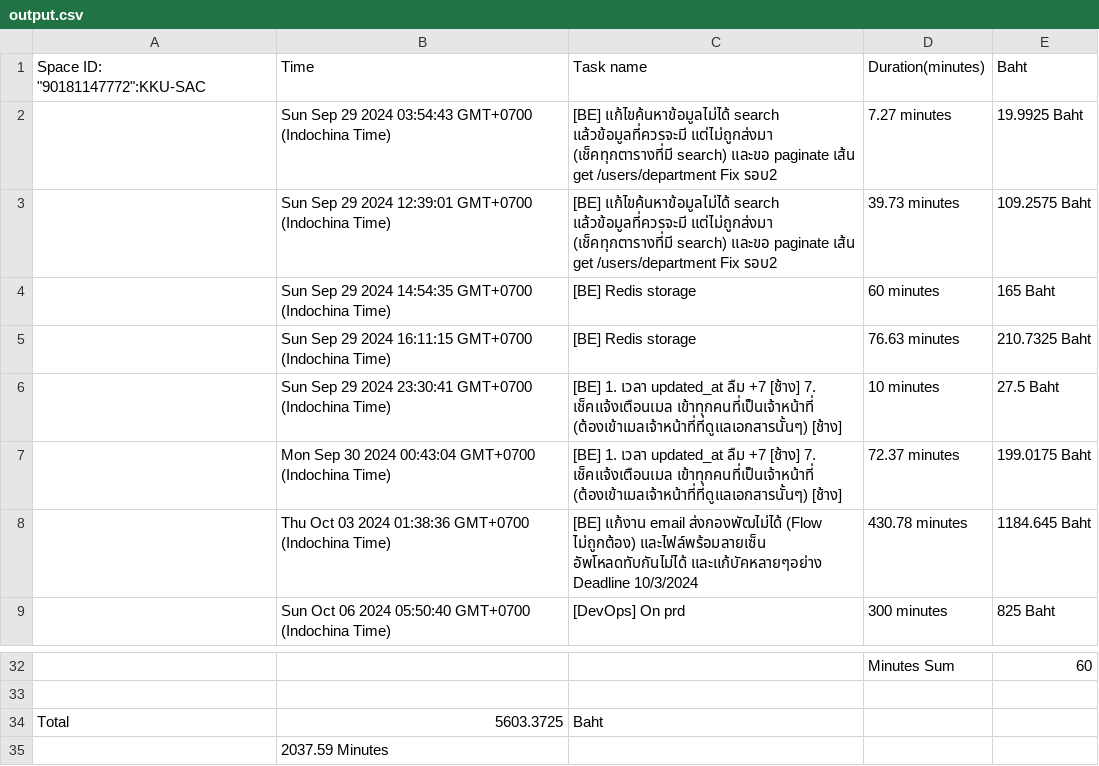
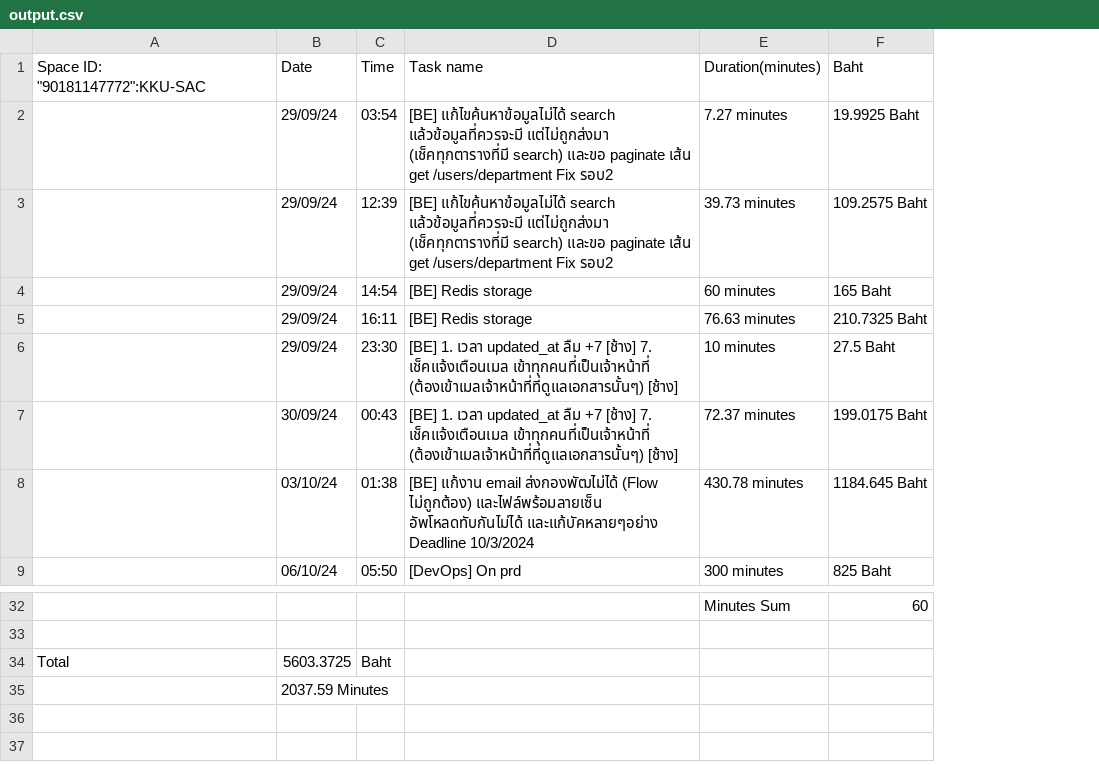
Before and after one commit to Chatchanan653040123-1/clickup-manhour, a CSV file: output.csv, drawn as a sheet; only a part is shown, gaps mark what is left out; removed rows and columns are numbered as before the commit, all else as after; the diff names each change by its address in the sheet, - before the commit and + after, or states it on an @@ line.

Commit message:
Refactor exportToCsV function to group tasks by space_id, calculate total Baht, and include total minutes in CSV export

```diff
--- a/output.csv
+++ b/output.csv
-column B, rows 1-9: Time | Sun Sep 29 2024 03:54:43 GMT+0700 (Indochina Time) | Sun Sep 29 2024 12:39:01 GMT+0700 (Indochina Time) | Sun Sep 29 2024 14:54:35 GMT+0700 (Indochina Time) | Sun Sep 29 2024 16:11:15 GMT+0700 (Indochina Time) | Sun Sep 29 2024 23:30:41 GMT+0700 (Indochina Time) | Mon Sep 30 2024 00:43:04 GMT+0700 (Indochina Time) | Thu Oct 03 2024 01:38:36 GMT+0700 (Indochina Time) | Sun Oct 06 2024 05:50:40 GMT+0700 (Indochina Time); rows 34-35: 5603.3725 | 2037.59 Minutes
+column B, rows 1-9: Date | 29/09/24 | 29/09/24 | 29/09/24 | 29/09/24 | 29/09/24 | 30/09/24 | 03/10/24 | 06/10/24; rows 34-35: 5603.3725 | 2037.59 Minutes
+column C, rows 1-9: Time | 03:54 | 12:39 | 14:54 | 16:11 | 23:30 | 00:43 | 01:38 | 05:50; row 34: Baht
-D34: Baht
+D34: (empty)
```
Also changed, not shown: 1 other file.
